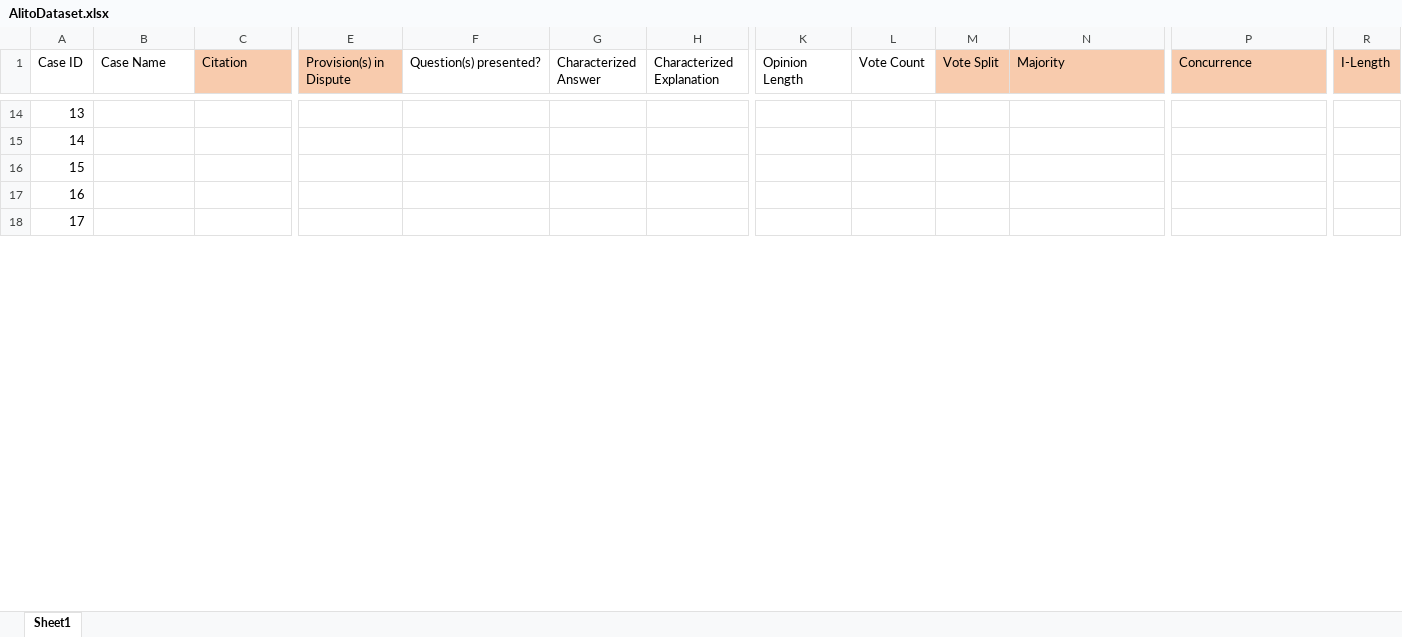
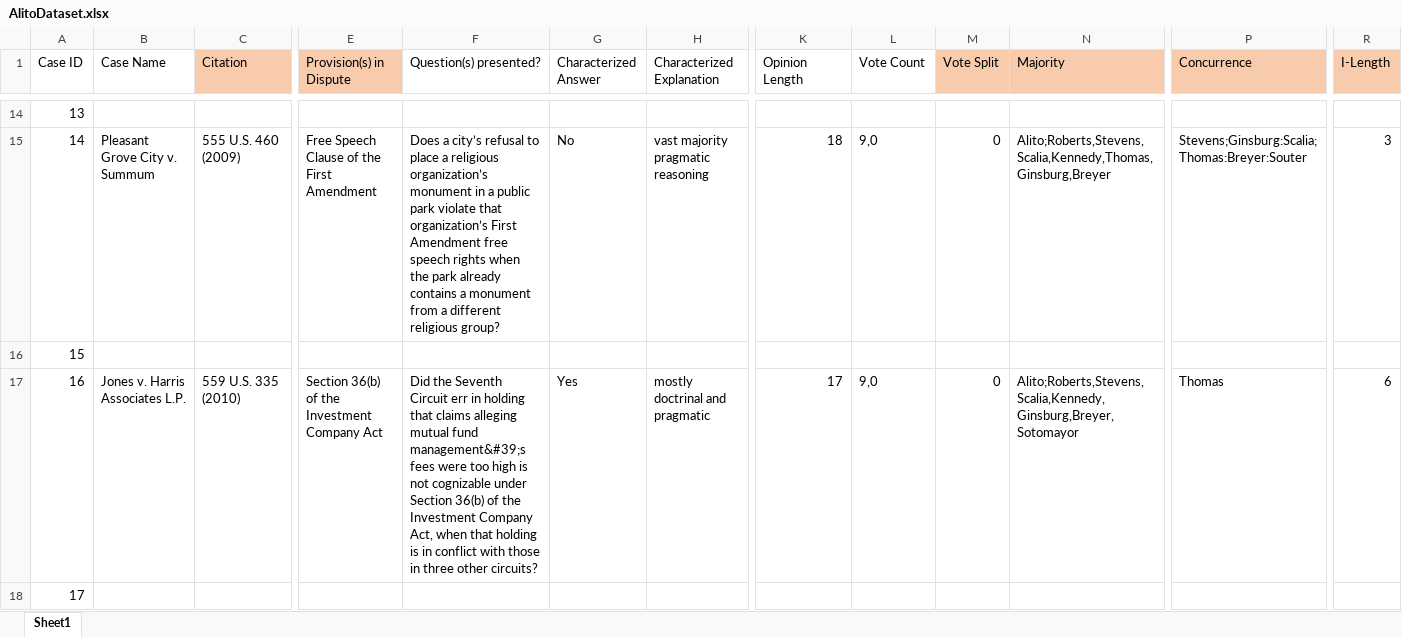
Before and after one commit to catherinedparnell/alito-research, an Excel workbook: AlitoDataset.xlsx, sheet Sheet1, drawn as a sheet; only a part is shown, gaps mark what is left out; values as stored, in another font and other column widths than the file's, no borders; the diff covers the shown part only; the diff names each change by its address in the sheet, - before the commit and + after, or states it on an @@ line.

Commit message:
Did cases 2008 and 2009 years

```diff
--- a/AlitoDataset.xlsx (sheet Sheet1)
+++ b/AlitoDataset.xlsx (sheet Sheet1)
-B15 (Case Name): (empty)
+B15 (Case Name): Pleasant Grove City v. Summum
-C15 (Citation): (empty)
+C15 (Citation): 555 U.S. 460 (2009)
-E15 (Provision(s) in Dispute): (empty)
+E15 (Provision(s) in Dispute): Free Speech Clause of the First Amendment
-F15 (Question(s) presented?): (empty)
+F15 (Question(s) presented?): Does a city’s refusal to place a religious organization’s monument in a public park violate that organization’s First Amendment free speech rights when the park already contains a monument from a different religious group?
-G15 (Characterized Answer): (empty)
+G15 (Characterized Answer): No
-H15 (Characterized Explanation): (empty)
+H15 (Characterized Explanation): vast majority pragmatic reasoning
-K15 (Opinion Length): (empty)
+K15 (Opinion Length): 18
-L15 (Vote Count): (empty)
+L15 (Vote Count): 9,0
-M15 (Vote Split): (empty)
+M15 (Vote Split): 0
-N15 (Majority): (empty)
+N15 (Majority): Alito;Roberts,Stevens,Scalia,Kennedy,Thomas,Ginsburg,Breyer
-P15 (Concurrence): (empty)
+P15 (Concurrence): Stevens;Ginsburg:Scalia;Thomas:Breyer:Souter
-R15 (I-Length): (empty)
+R15 (I-Length): 3
-B17 (Case Name): (empty)
+B17 (Case Name): Jones v. Harris Associates L.P.
-C17 (Citation): (empty)
+C17 (Citation): 559 U.S. 335 (2010)
-E17 (Provision(s) in Dispute): (empty)
+E17 (Provision(s) in Dispute): Section 36(b) of the Investment Company Act
-F17 (Question(s) presented?): (empty)
+F17 (Question(s) presented?): Did the Seventh Circuit err in holding that claims alleging mutual fund management&#39;s fees were too high is not cognizable under Section 36(b) of the Investment Company Act, when that holding is in conflict with those in three other circuits?
-G17 (Characterized Answer): (empty)
+G17 (Characterized Answer): Yes
-H17 (Characterized Explanation): (empty)
+H17 (Characterized Explanation): mostly doctrinal and pragmatic
-K17 (Opinion Length): (empty)
+K17 (Opinion Length): 17
-L17 (Vote Count): (empty)
+L17 (Vote Count): 9,0
-M17 (Vote Split): (empty)
+M17 (Vote Split): 0
-N17 (Majority): (empty)
+N17 (Majority): Alito;Roberts,Stevens,Scalia,Kennedy,Ginsburg,Breyer,Sotomayor
-P17 (Concurrence): (empty)
+P17 (Concurrence): Thomas
-R17 (I-Length): (empty)
+R17 (I-Length): 6
```
Also changed, not shown: 120 edited cells and cell formats elsewhere in this sheet.
